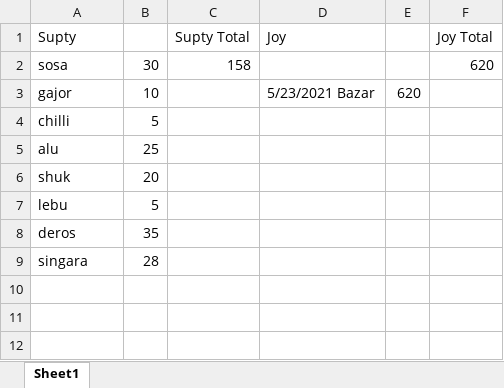
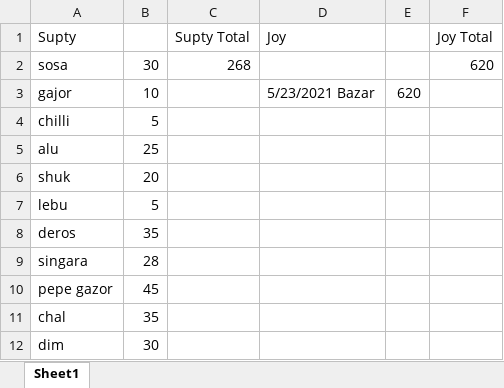
Before and after one commit to jahin44/Home-Accounts, an Excel workbook: May After Eid.xlsx, sheet Sheet1, drawn as a sheet; values as stored, in another font and other column widths than the file's, no borders; the diff names each change by its address in the sheet, - before the commit and + after, or states it on an @@ line.

Commit message:
5/28/2021

```diff
--- a/May After Eid.xlsx (sheet Sheet1)
+++ b/May After Eid.xlsx (sheet Sheet1)
-C2 (Supty Total): 158
+C2 (Supty Total): 268
+row 10: pepe gazor | 45
+row 11: chal | 35
+row 12: dim | 30
```
